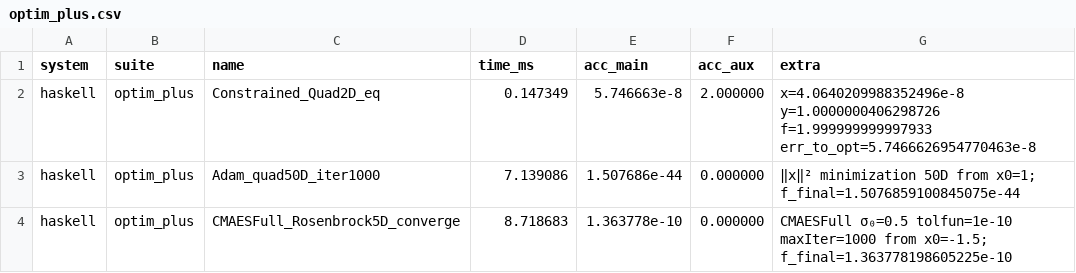
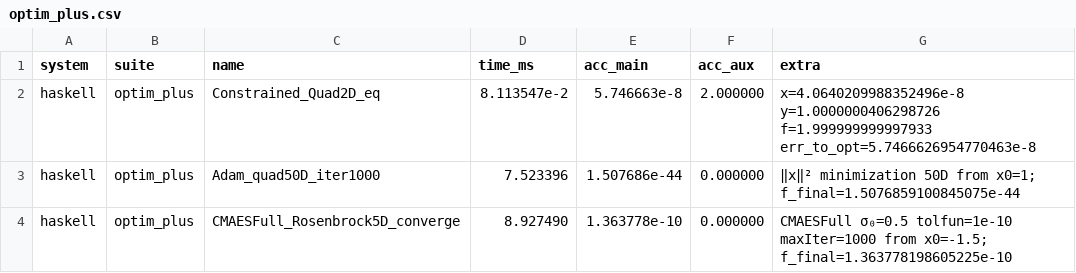
Before and after one commit to frenzieddoll/hanalyze, a CSV file: bench/results/haskell/optim_plus.csv, drawn as a sheet.

```diff
--- a/bench/results/haskell/optim_plus.csv
+++ b/bench/results/haskell/optim_plus.csv
@@ -1,4 +1,4 @@
 system,suite,name,time_ms,acc_main,acc_aux,extra
-haskell,optim_plus,Constrained_Quad2D_eq,0.147349,5.746663e-8,2.000000,x=4.0640209988352496e-8 y=1.0000000406298726 f=1.999999999997933 err_to_opt=5.7466626954770463e-8
-haskell,optim_plus,Adam_quad50D_iter1000,7.139086,1.507686e-44,0.000000,‖x‖² minimization 50D from x0=1; f_final=1.5076859100845075e-44
-haskell,optim_plus,CMAESFull_Rosenbrock5D_converge,8.718683,1.363778e-10,0.000000,CMAESFull σ₀=0.5 tolfun=1e-10 maxIter=1000 from x0=-1.5; f_final=1.363778198605225e-10
+haskell,optim_plus,Constrained_Quad2D_eq,8.113547e-2,5.746663e-8,2.000000,x=4.0640209988352496e-8 y=1.0000000406298726 f=1.999999999997933 err_to_opt=5.7466626954770463e-8
+haskell,optim_plus,Adam_quad50D_iter1000,7.523396,1.507686e-44,0.000000,‖x‖² minimization 50D from x0=1; f_final=1.5076859100845075e-44
+haskell,optim_plus,CMAESFull_Rosenbrock5D_converge,8.927490,1.363778e-10,0.000000,CMAESFull σ₀=0.5 tolfun=1e-10 maxIter=1000 from x0=-1.5; f_final=1.363778198605225e-10
```
Also changed, not shown: bench/results/haskell/kernel.csv, bench/results/haskell/mo_pareto_ZDT1.csv, 31 other files.
